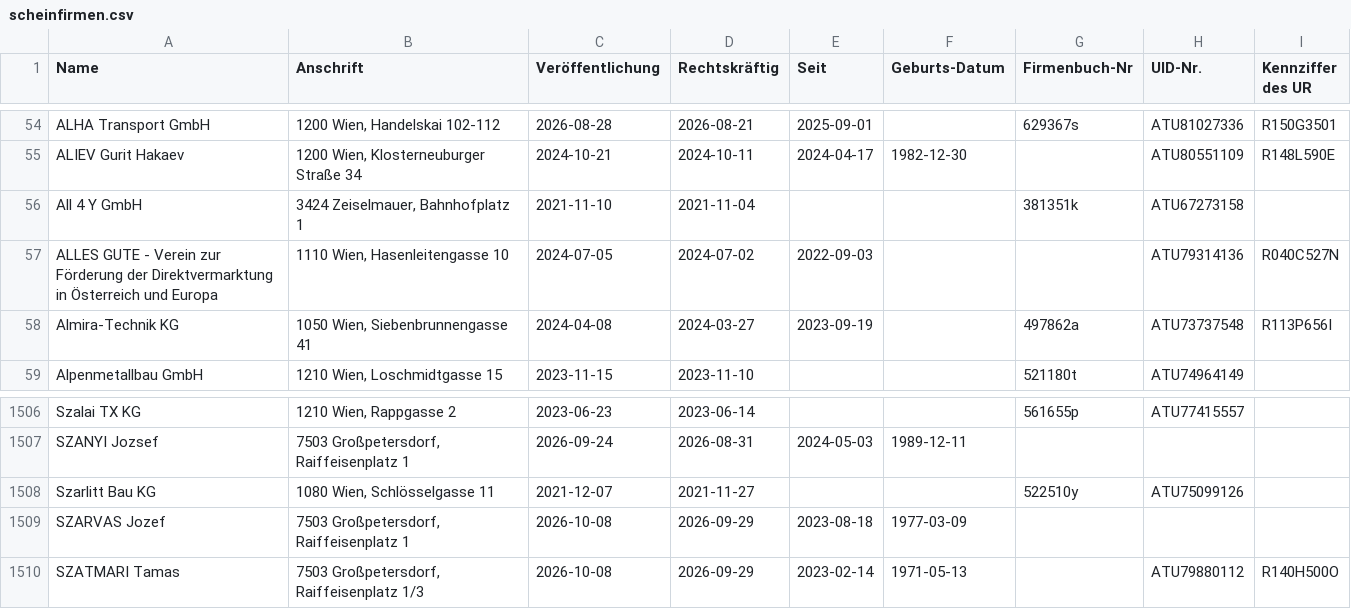
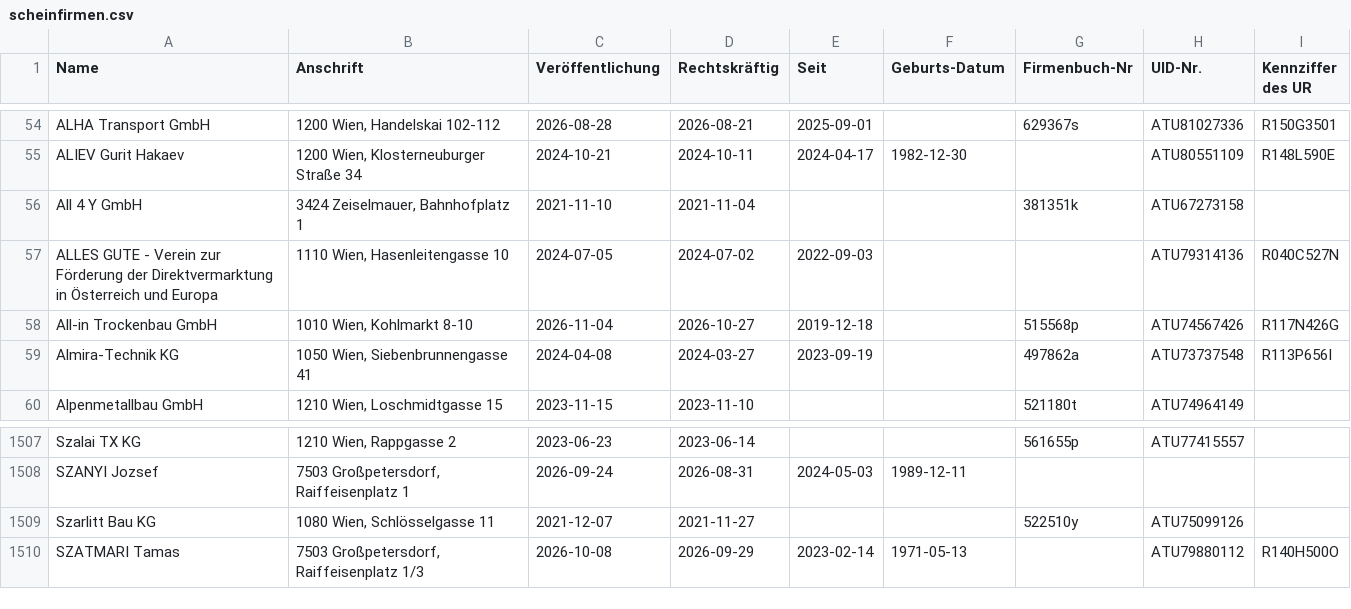
Before and after one commit to arjoma/scheinfirmen-at, a CSV file: data/scheinfirmen.csv, drawn as a sheet; only a part is shown, gaps mark what is left out; removed rows and columns are numbered as before the commit, all else as after; the diff names each change by its address in the sheet, - before the commit and + after, or states it on an @@ line.

```diff
--- a/data/scheinfirmen.csv
+++ b/data/scheinfirmen.csv
+row 58: All-in Trockenbau GmbH | 1010 Wien, Kohlmarkt 8-10 | 2026-11-04 | 2026-10-27 | 2019-12-18 |  | 515568p | ATU74567426 | R117N426G
-row 1509: SZARVAS Jozef | 7503 Großpetersdorf, Raiffeisenplatz 1 | 2026-10-08 | 2026-09-29 | 2023-08-18 | 1977-03-09
```
Also changed, not shown: 3 other files.
